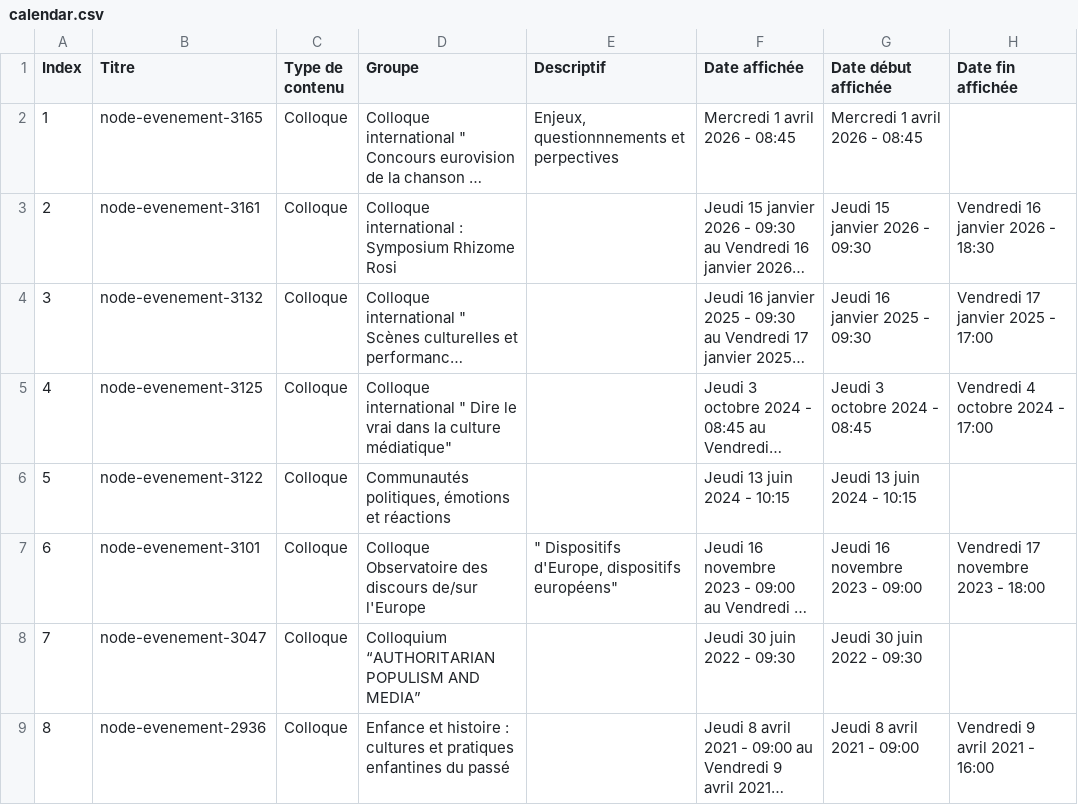
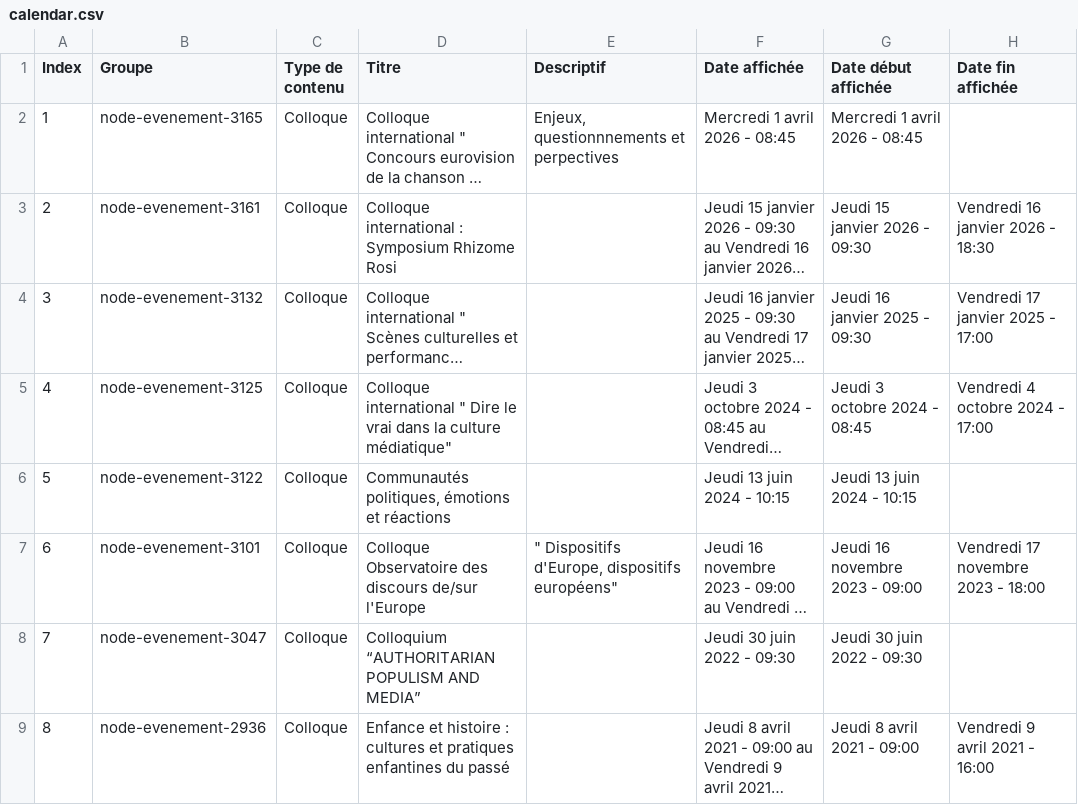
Before and after one commit to Gripic-sorbonne/gripic-sorbonne.github.io, a CSV file: scripts/inputs/calendar.csv, drawn as a sheet; only a part is shown; long unchanged cells end in …; the diff names each change by its address in the sheet, - before the commit and + after, or states it on an @@ line.

Commit message:
test 5.0

```diff
--- a/scripts/inputs/calendar.csv
+++ b/scripts/inputs/calendar.csv
-B1: Titre
+B1: Groupe
-D1: Groupe
+D1: Titre
```
